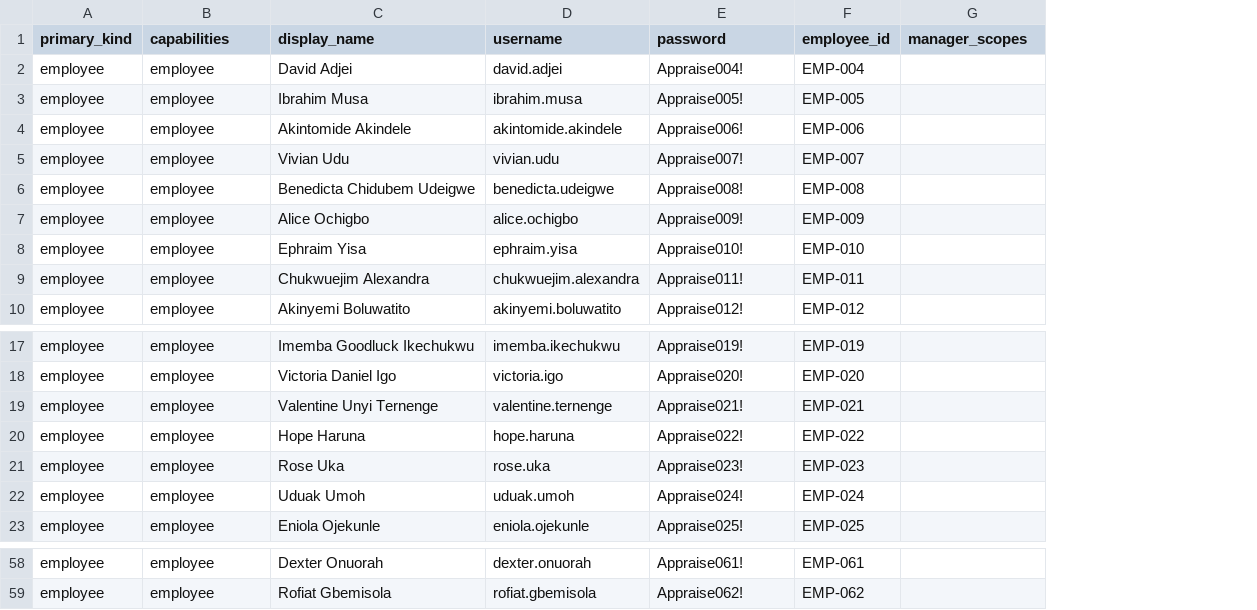
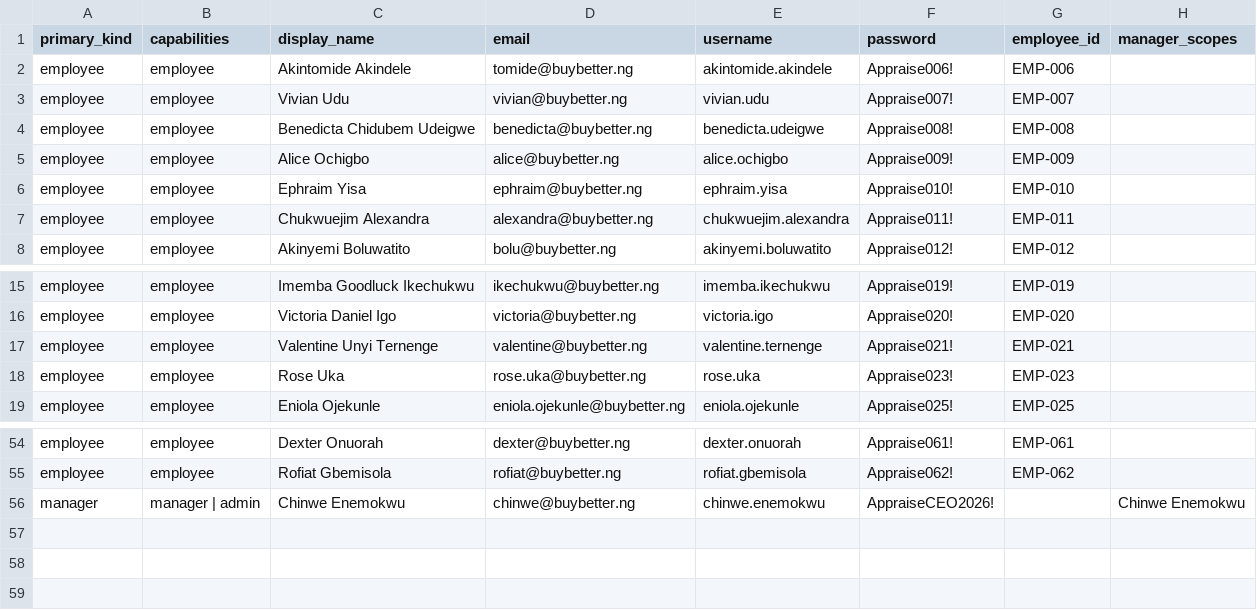
Before and after one commit to adminbuybetter/higaruma, a CSV file: frontend/src/data/credentials.generated.csv, drawn as a sheet; only a part is shown, gaps mark what is left out; removed rows and columns are numbered as before the commit, all else as after; the diff names each change by its address in the sheet, - before the commit and + after, or states it on an @@ line.

```diff
--- a/frontend/src/data/credentials.generated.csv
+++ b/frontend/src/data/credentials.generated.csv
+column D (email), rows 2-8: tomide@buybetter.ng | vivian@buybetter.ng | benedicta@buybetter.ng | alice@buybetter.ng | ephraim@buybetter.ng | alexandra@buybetter.ng | bolu@buybetter.ng; rows 15-19: ikechukwu@buybetter.ng | victoria@buybetter.ng | valentine@buybetter.ng | rose.uka@buybetter.ng | eniola.ojekunle@buybetter.ng; rows 54-55: dexter@buybetter.ng | rofiat@buybetter.ng
-row 2: employee | employee | David Adjei | david.adjei | Appraise004! | EMP-004
-row 3: employee | employee | Ibrahim Musa | ibrahim.musa | Appraise005! | EMP-005
-row 20: employee | employee | Hope Haruna | hope.haruna | Appraise022! | EMP-022
-row 22: employee | employee | Uduak Umoh | uduak.umoh | Appraise024! | EMP-024
+row 56: manager | manager | admin | Chinwe Enemokwu | chinwe@buybetter.ng | chinwe.enemokwu | AppraiseCEO2026! |  | Chinwe Enemokwu
```
Also changed, not shown: 16 other files.
